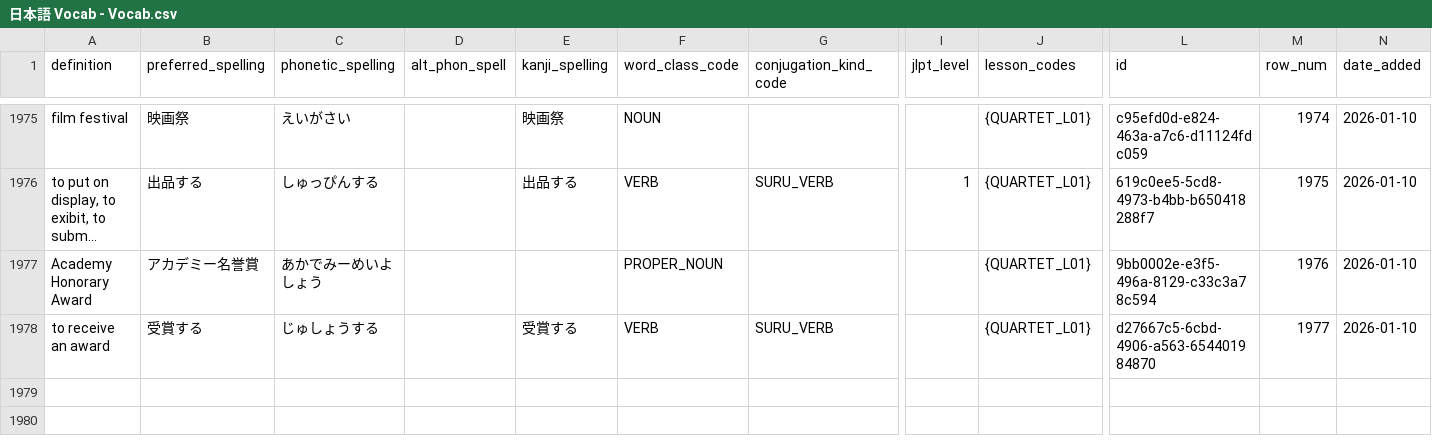
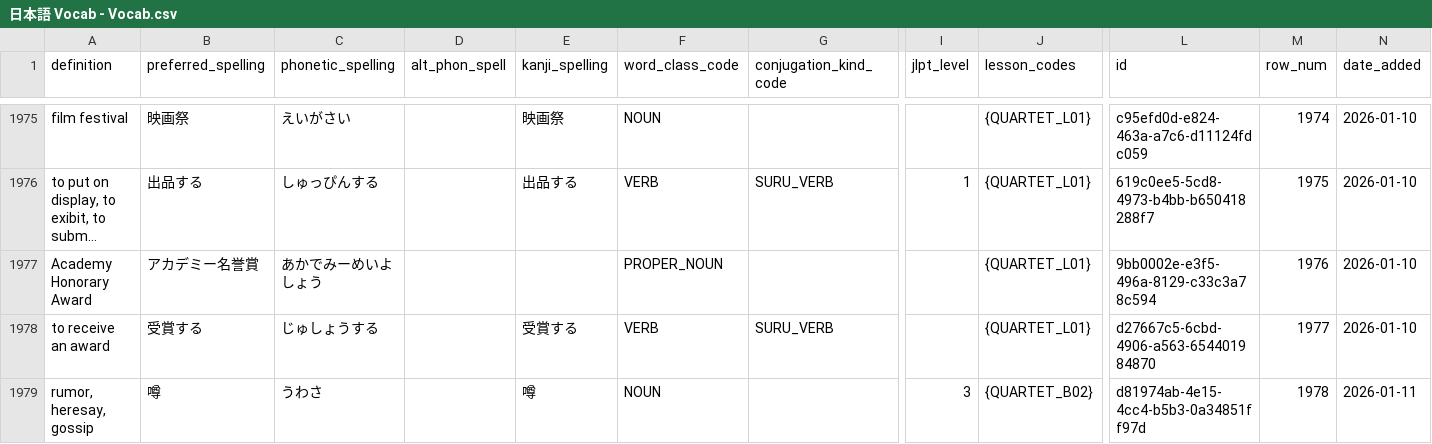
Before and after one commit to paploo/goi, a CSV file: files/日本語 Vocab - Vocab.csv, drawn as a sheet; only a part is shown, gaps mark what is left out; long unchanged cells end in …; rows hold the shown columns only; the diff names each change by its address in the sheet, - before the commit and + after, or states it on an @@ line.

```diff
--- a/files/日本語 Vocab - Vocab.csv
+++ b/files/日本語 Vocab - Vocab.csv
+row 1979: rumor, heresay, gossip | 噂 | うわさ |  | 噂 | NOUN |  | 3 | {QUARTET_B02} | d81974ab-4e15-4cc4-b5b3-0a34851ff97d | 1978 | 2026-01-11
```
Also changed, not shown: files/vocabulary/anki.csv, files/vocabulary/google_sheet.csv, 1 other file.
